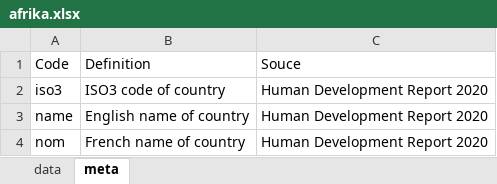
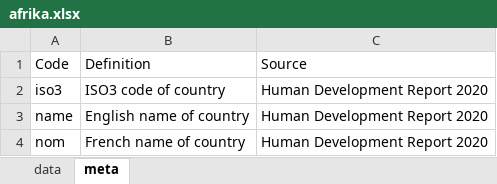
Before and after one commit to EE-CIST/CAR2_cartodyn, an Excel workbook: prez/data/afrika.xlsx, sheet meta, drawn as a sheet; only a part is shown; values as stored, in another font and other column widths than the file's, no borders; the diff names each change by its address in the sheet, - before the commit and + after, or states it on an @@ line.

```diff
--- a/prez/data/afrika.xlsx (sheet meta)
+++ b/prez/data/afrika.xlsx (sheet meta)
-C1: Souce
+C1: Source
```
Also changed, not shown: prez/docs/data/afrika.xlsx, 54 other files.
